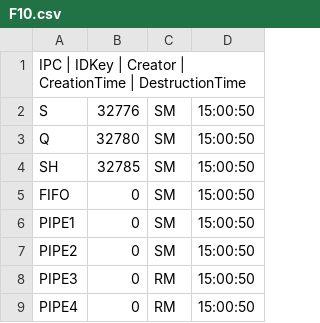
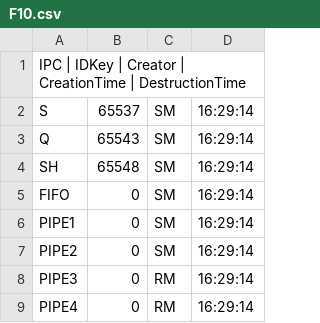
Before and after one commit to MarcoCastelli4/Sistemi-Operativi, a CSV file: OutputFiles/F10.csv, drawn as a sheet.

```diff
--- a/OutputFiles/F10.csv
+++ b/OutputFiles/F10.csv
@@ -1,9 +1,9 @@
 IPC | IDKey | Creator | CreationTime | DestructionTime
-S;32776;SM;15:00:50;;
-Q;32780;SM;15:00:50;;
-SH;32785;SM;15:00:50;;
-FIFO;0;SM;15:00:50;;
-PIPE1;0;SM;15:00:50;;
-PIPE2;0;SM;15:00:50;;
-PIPE3;0;RM;15:00:50;;
-PIPE4;0;RM;15:00:50;;
+S;65537;SM;16:29:14;;
+Q;65543;SM;16:29:14;;
+SH;65548;SM;16:29:14;;
+FIFO;0;SM;16:29:14;;
+PIPE1;0;SM;16:29:14;;
+PIPE2;0;SM;16:29:14;;
+PIPE3;0;RM;16:29:14;;
+PIPE4;0;RM;16:29:14;;
```
Also changed, not shown: 19 other files.
